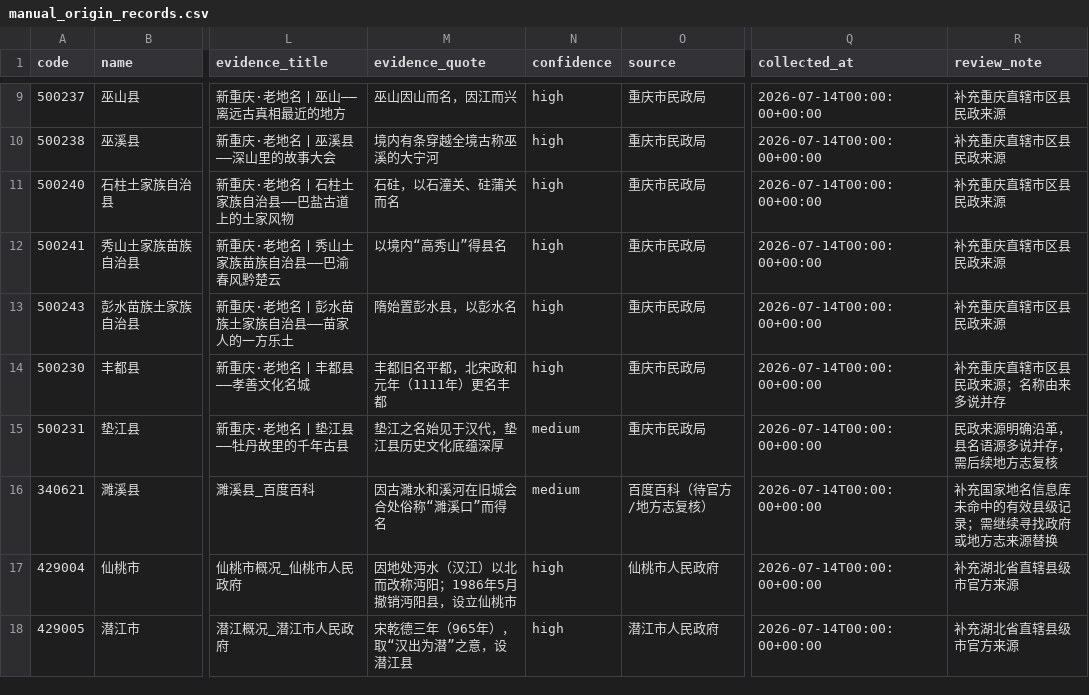
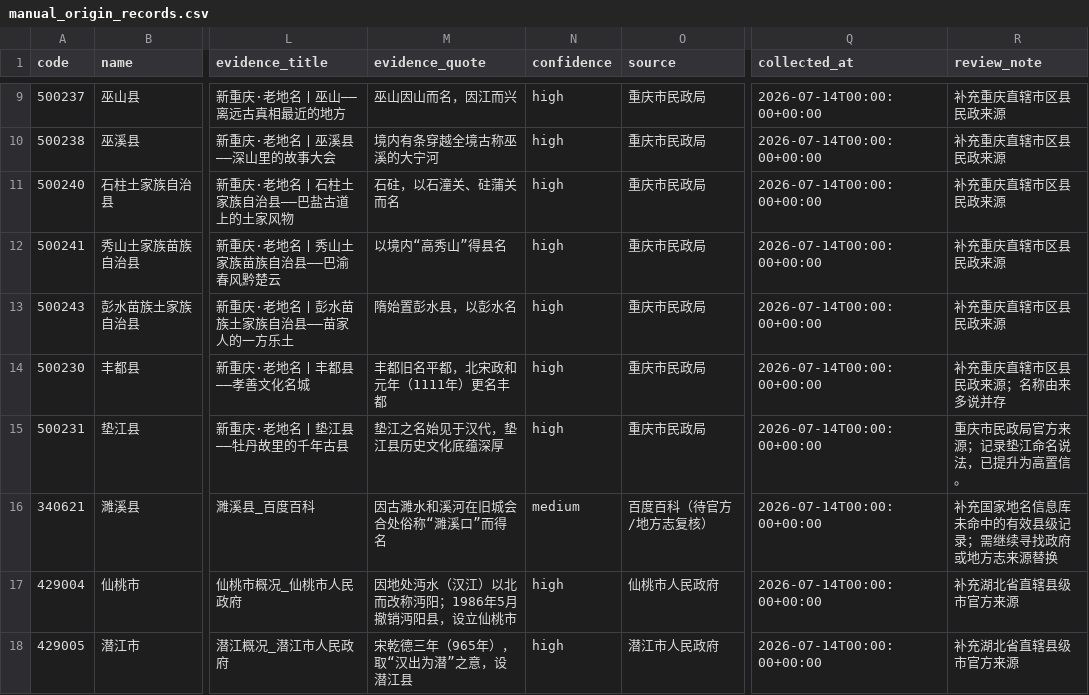
Before and after one commit to snailfrying/topo_scholar, a CSV file: data/metadata/manual_origin_records.csv, drawn as a sheet; only a part is shown, gaps mark what is left out; the diff covers the shown part only; the diff names each change by its address in the sheet, - before the commit and + after, or states it on an @@ line.

Commit message:
Improve origin source confidence

```diff
--- a/data/metadata/manual_origin_records.csv
+++ b/data/metadata/manual_origin_records.csv
-N15 (confidence): medium
+N15 (confidence): high
-R15 (review_note): 民政来源明确沿革，县名语源多说并存，需后续地方志复核
+R15 (review_note): 重庆市民政局官方来源；记录垫江命名说法，已提升为高置信。
```
Also changed, not shown: 28 edited cells elsewhere in this file, data/metadata/origin_failed_review.csv, data/processed/collection_queue.csv, 1 other file.
